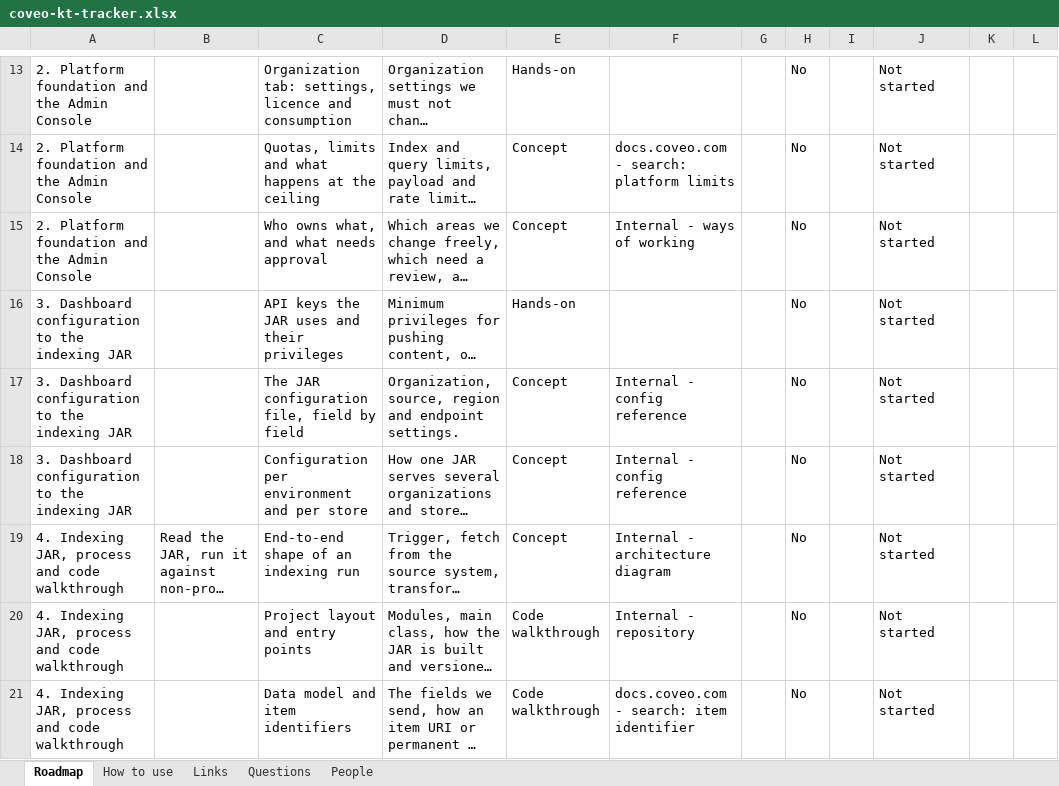
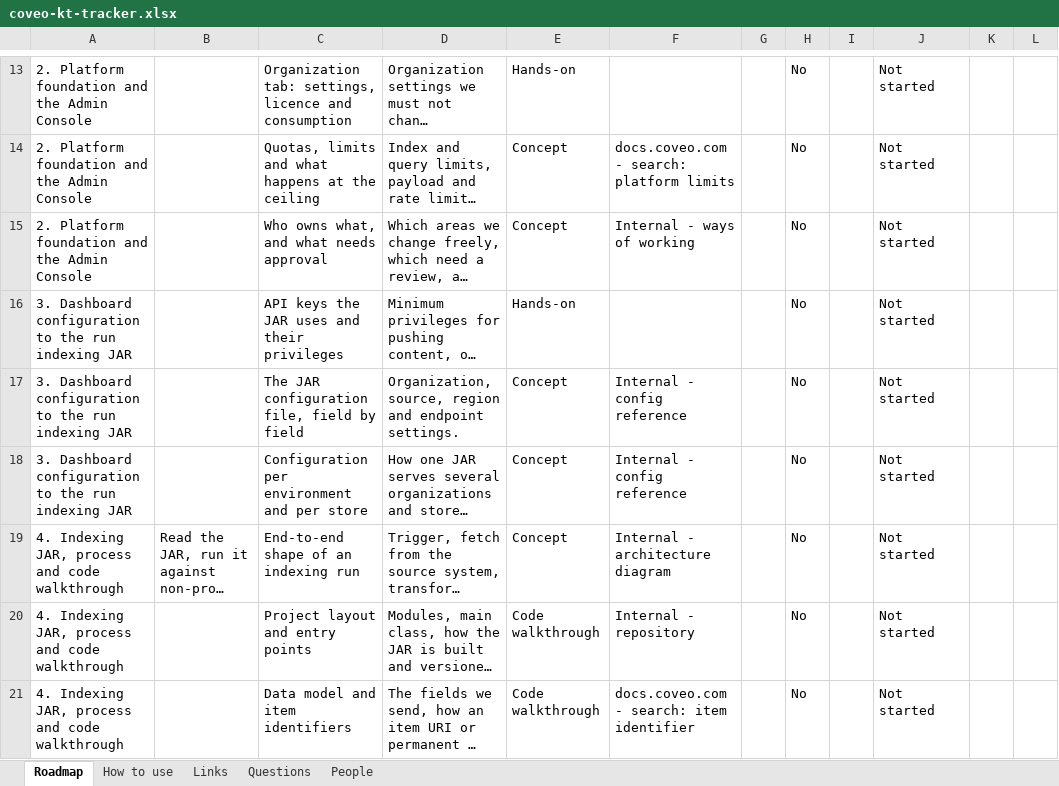
Before and after one commit to akshay0828/CoveoKT, an Excel workbook: coveo-kt-tracker.xlsx, sheet Roadmap, drawn as a sheet; only a part is shown, gaps mark what is left out; long unchanged cells end in …; values as stored, in another font and other column widths than the file's, no borders; the diff names each change by its address in the sheet, - before the commit and + after, or states it on an @@ line.

Commit message:
KT progress: topic list edited by AKSHAY

```diff
--- a/coveo-kt-tracker.xlsx (sheet Roadmap)
+++ b/coveo-kt-tracker.xlsx (sheet Roadmap)
-A16:A18: …to the indexing JAR
+A16:A18: …to the run indexing JAR
```
